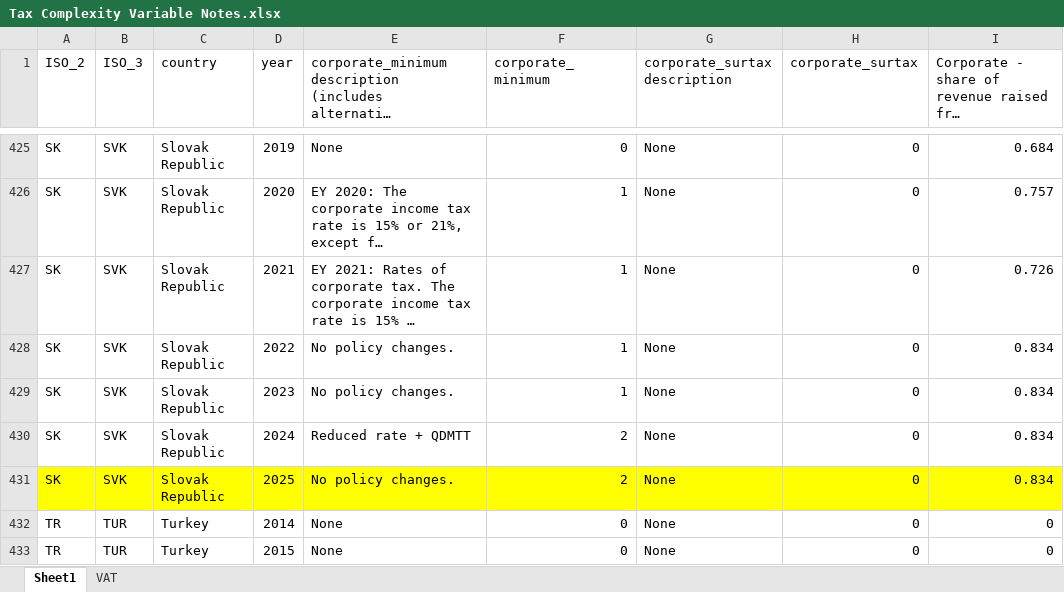
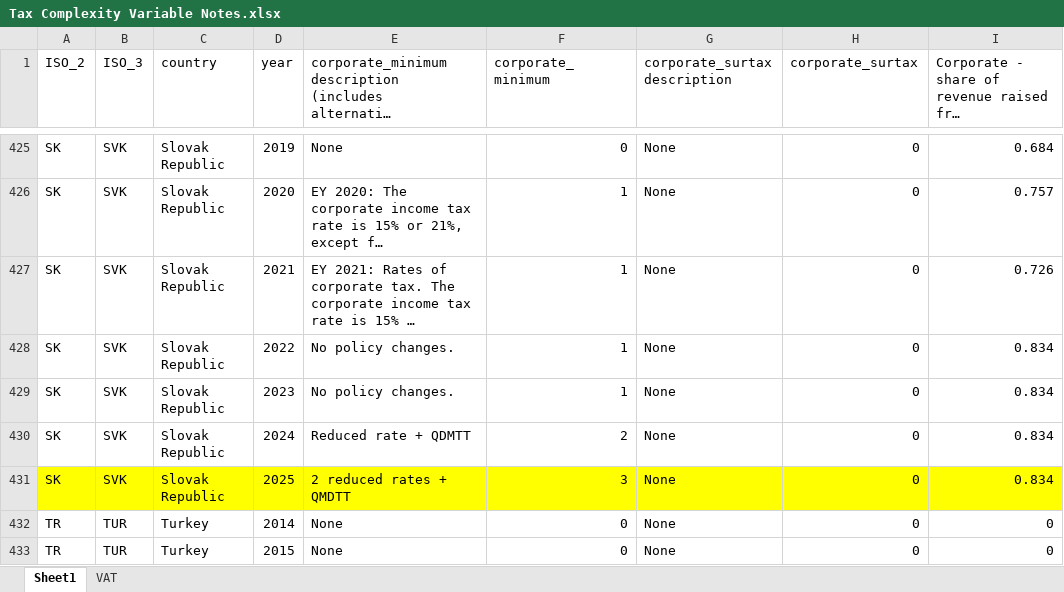
Before and after one commit to TaxFoundation/international-tax-competitiveness-index, an Excel workbook: source_data/Tax Complexity Variable Notes.xlsx, sheet Sheet1, drawn as a sheet; only a part is shown, gaps mark what is left out; long unchanged cells end in …; values as stored, in another font and other column widths than the file's, no borders; the diff names each change by its address in the sheet, - before the commit and + after, or states it on an @@ line.

Commit message:
Slovakia: 2 reduced CIT rates
Introduction in 2025

```diff
--- a/source_data/Tax Complexity Variable Notes.xlsx (sheet Sheet1)
+++ b/source_data/Tax Complexity Variable Notes.xlsx (sheet Sheet1)
-E431: No policy changes.
+E431: 2 reduced rates + QMDTT
-F431 (corporate_minimum): 2
+F431 (corporate_minimum): 3
```
Also changed, not shown: 1 other file.
